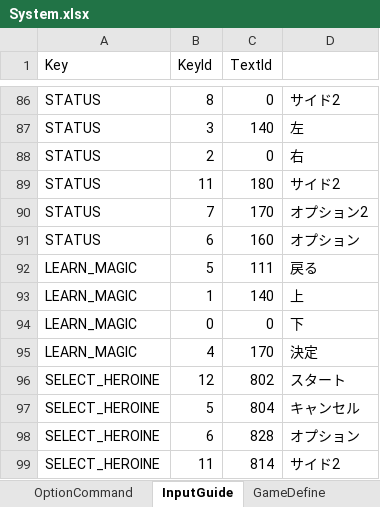
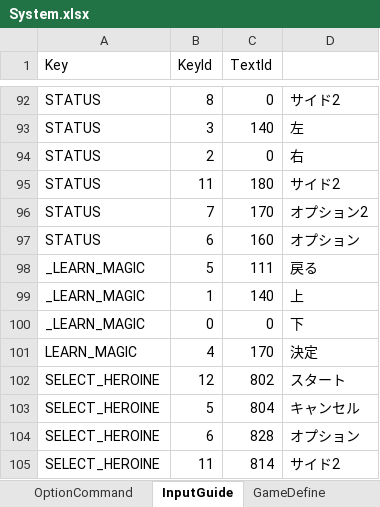
Before and after one commit to seedsclaft/unity, an Excel workbook: Assets/Data/System.xlsx, sheet InputGuide, drawn as a sheet; only a part is shown, gaps mark what is left out; values as stored, in another font and other column widths than the file's, no borders; addresses are those after the commit; the diff covers the shown part only; the diff names each change by its address in the sheet, - before the commit and + after, or states it on an @@ line.

```diff
--- a/Assets/Data/System.xlsx (sheet InputGuide)
+++ b/Assets/Data/System.xlsx (sheet InputGuide)
-A98:A100 (Key): LEARN_MAGIC
+A98:A100 (Key): _LEARN_MAGIC
```
Also changed, not shown: 11 added rows, 5 removed rows and 13 edited cells elsewhere in this sheet, sheet TextData, 14 other files.
